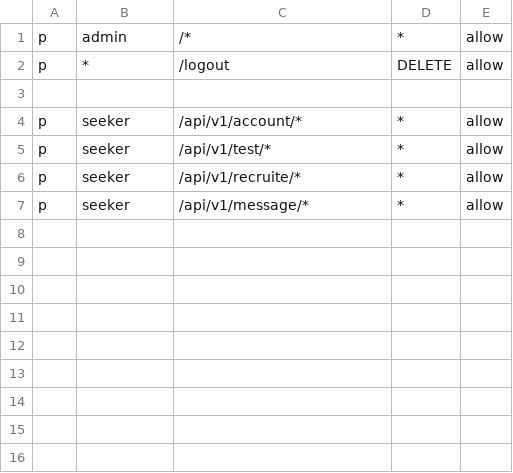
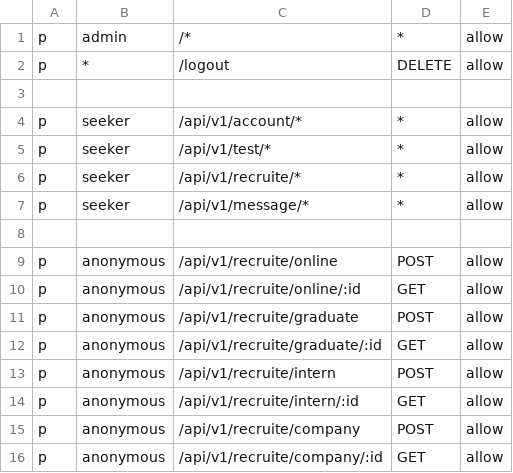
Before and after one commit to cinlk/demoApp, a CSV file: server/rbac.csv, drawn as a sheet.

```diff
--- a/server/rbac.csv
+++ b/server/rbac.csv
@@ -7 +7,10 @@ p, seeker, /api/v1/recruite/*, *, allow
 p, seeker, /api/v1/message/*, *, allow
+
+p, anonymous, /api/v1/recruite/online, POST, allow
+p, anonymous, /api/v1/recruite/online/:id, GET, allow
+p, anonymous, /api/v1/recruite/graduate, POST, allow
+p, anonymous, /api/v1/recruite/graduate/:id, GET, allow
+p, anonymous, /api/v1/recruite/intern, POST, allow
+p, anonymous, /api/v1/recruite/intern/:id, GET, allow
+p, anonymous, /api/v1/recruite/company, POST, allow
+p, anonymous, /api/v1/recruite/company/:id, GET, allow
```
Also changed, not shown: 5 other files.
